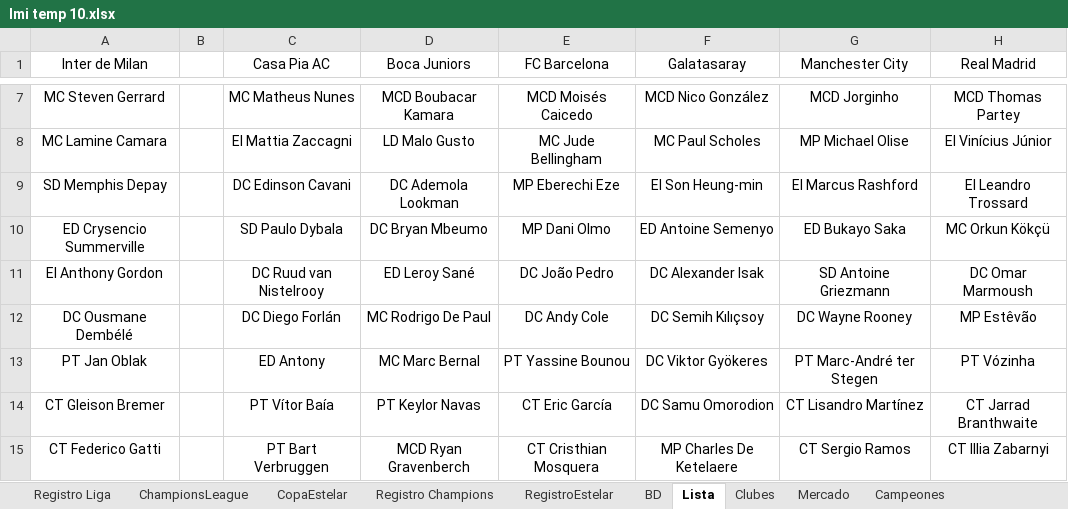
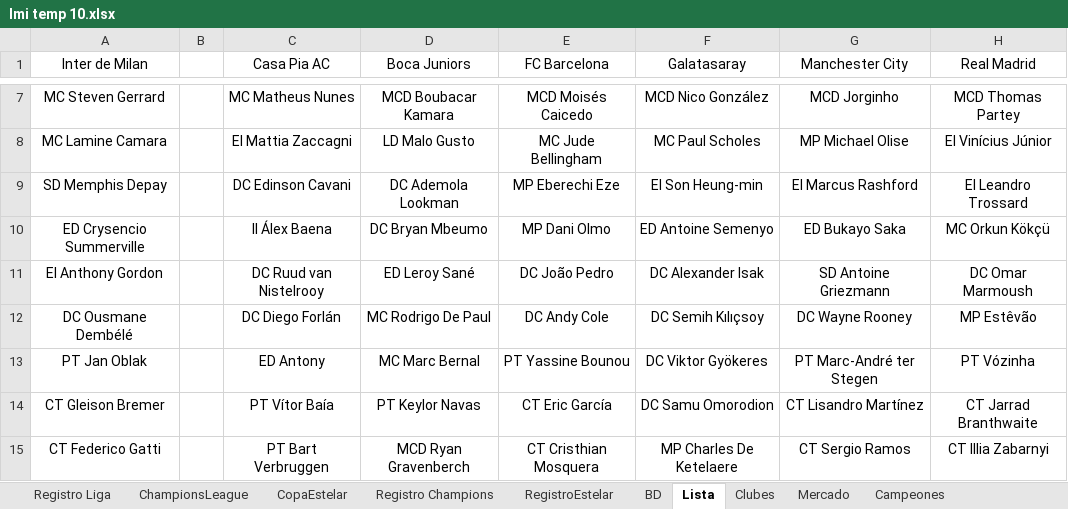
Before and after one commit to DekaosSv/LMI---Plataforma, an Excel workbook: lmi temp 10.xlsx, sheet Lista, drawn as a sheet; only a part is shown, gaps mark what is left out; values as stored, in another font and other column widths than the file's, no borders; the diff names each change by its address in the sheet, - before the commit and + after, or states it on an @@ line.

```diff
--- a/lmi temp 10.xlsx (sheet Lista)
+++ b/lmi temp 10.xlsx (sheet Lista)
-C10 (Casa Pia AC): SD Paulo Dybala
+C10 (Casa Pia AC): II Álex Baena
```
Also changed, not shown: sheet BD, 1 other file.
